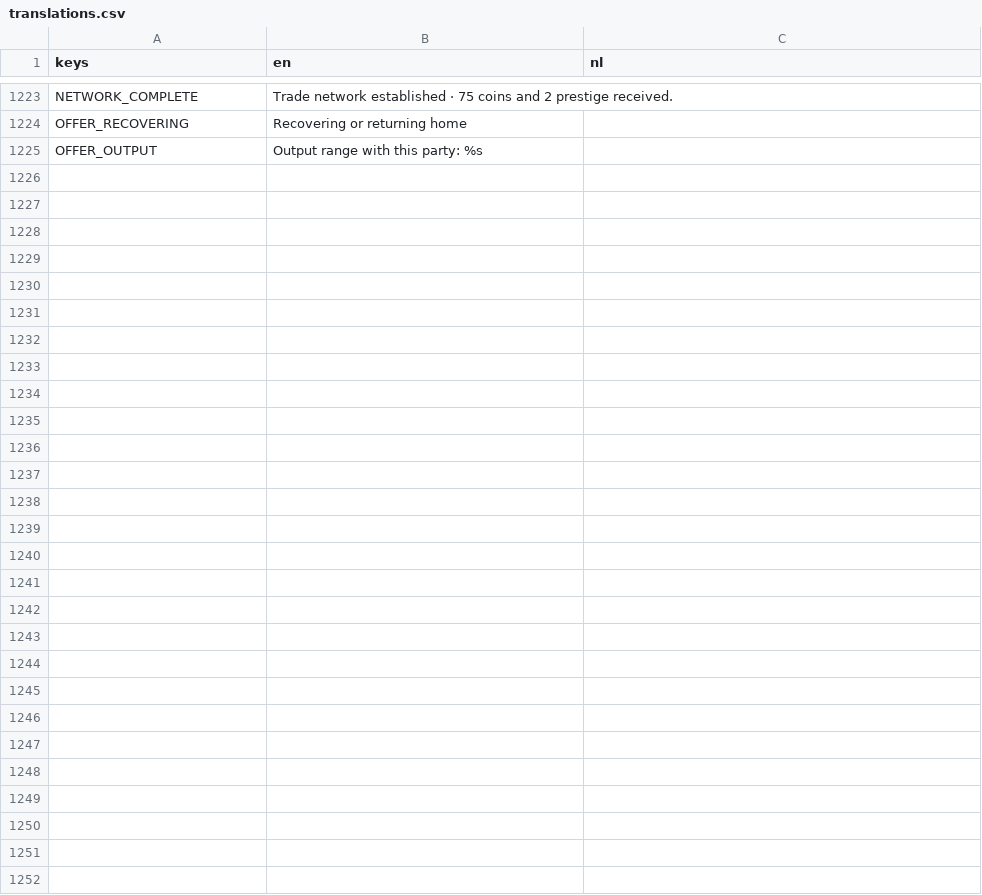
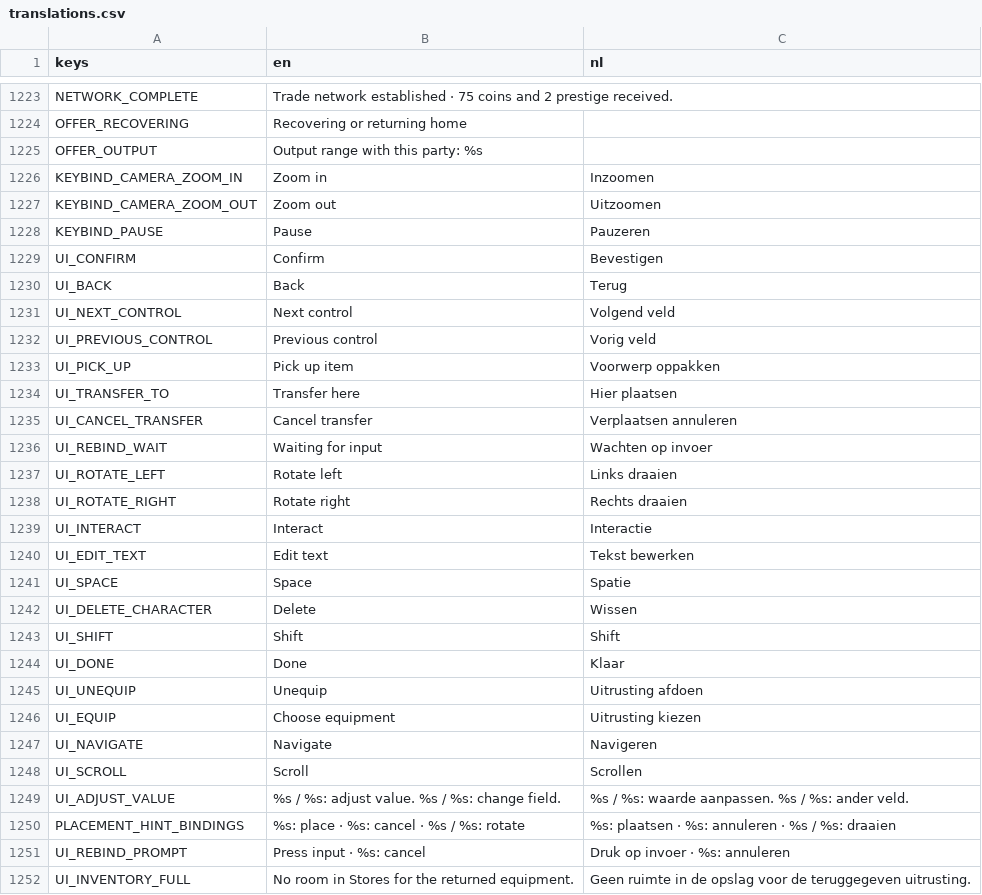
Before and after one commit to torbenvanassche/hexes_and_alchemy, a CSV file: translations/translations.csv, drawn as a sheet; only a part is shown, gaps mark what is left out; the diff covers the shown part only; the diff names each change by its address in the sheet, - before the commit and + after, or states it on an @@ line.

Commit message:
improved theming and controller support

```diff
--- a/translations/translations.csv
+++ b/translations/translations.csv
+row 1226: KEYBIND_CAMERA_ZOOM_IN | Zoom in | Inzoomen
+row 1227: KEYBIND_CAMERA_ZOOM_OUT | Zoom out | Uitzoomen
+row 1228: KEYBIND_PAUSE | Pause | Pauzeren
+row 1229: UI_CONFIRM | Confirm | Bevestigen
+row 1230: UI_BACK | Back | Terug
+row 1231: UI_NEXT_CONTROL | Next control | Volgend veld
+row 1232: UI_PREVIOUS_CONTROL | Previous control | Vorig veld
+row 1233: UI_PICK_UP | Pick up item | Voorwerp oppakken
+row 1234: UI_TRANSFER_TO | Transfer here | Hier plaatsen
+row 1235: UI_CANCEL_TRANSFER | Cancel transfer | Verplaatsen annuleren
+row 1236: UI_REBIND_WAIT | Waiting for input | Wachten op invoer
+row 1237: UI_ROTATE_LEFT | Rotate left | Links draaien
+row 1238: UI_ROTATE_RIGHT | Rotate right | Rechts draaien
+row 1239: UI_INTERACT | Interact | Interactie
+row 1240: UI_EDIT_TEXT | Edit text | Tekst bewerken
+row 1241: UI_SPACE | Space | Spatie
+row 1242: UI_DELETE_CHARACTER | Delete | Wissen
+row 1243: UI_SHIFT | Shift | Shift
+row 1244: UI_DONE | Done | Klaar
+row 1245: UI_UNEQUIP | Unequip | Uitrusting afdoen
+row 1246: UI_EQUIP | Choose equipment | Uitrusting kiezen
+row 1247: UI_NAVIGATE | Navigate | Navigeren
+row 1248: UI_SCROLL | Scroll | Scrollen
+row 1249: UI_ADJUST_VALUE | %s / %s: adjust value. %s / %s: change field. | %s / %s: waarde aanpassen. %s / %s: ander veld.
+row 1250: PLACEMENT_HINT_BINDINGS | %s: place · %s: cancel · %s / %s: rotate | %s: plaatsen · %s: annuleren · %s / %s: draaien
+row 1251: UI_REBIND_PROMPT | Press input · %s: cancel | Druk op invoer · %s: annuleren
+row 1252: UI_INVENTORY_FULL | No room in Stores for the returned equipment. | Geen ruimte in de opslag voor de teruggegeven uitrusting.
```
Also changed, not shown: 1 edited cell elsewhere in this file, 30 other files.
